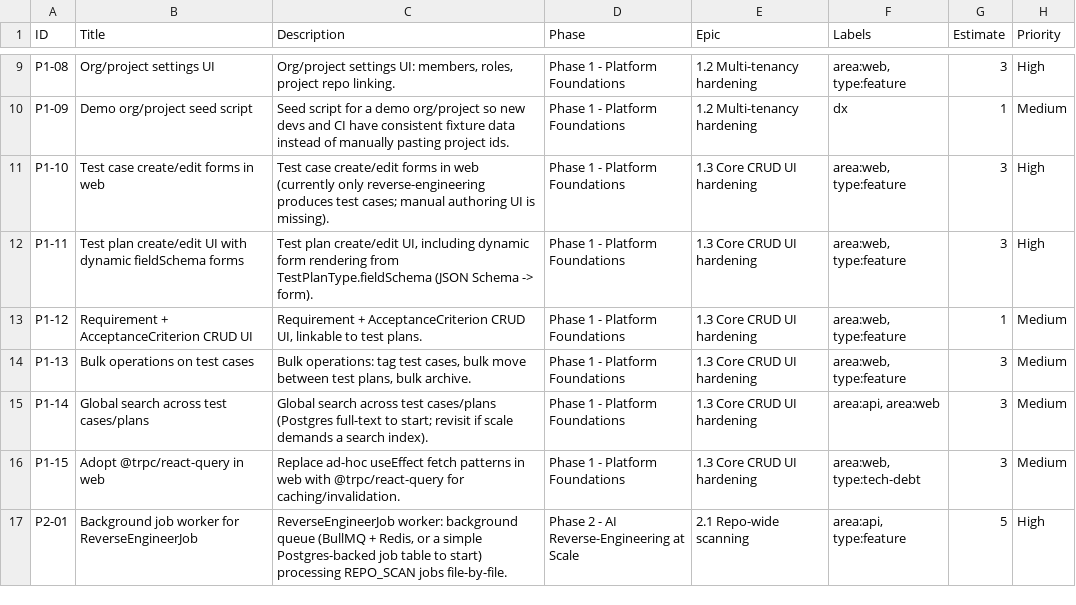
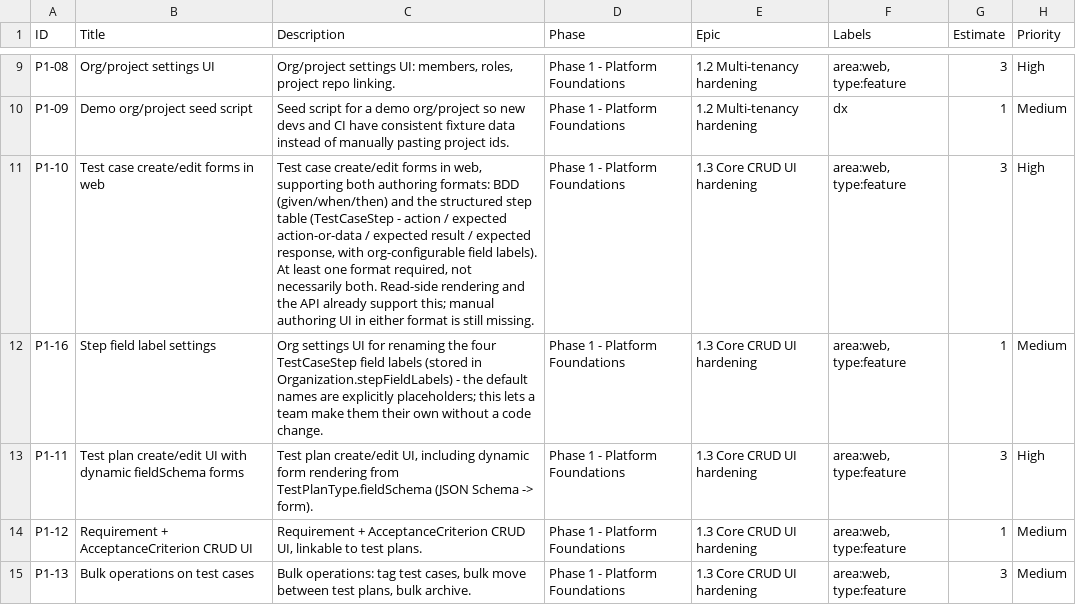
Before and after one commit to Skaldandstone/Vaettir, a CSV file: roadmap.csv, drawn as a sheet; only a part is shown, gaps mark what is left out; the shorter side is filled out with more unchanged rows.

```diff
--- a/roadmap.csv
+++ b/roadmap.csv
@@ -10,3 +10,4 @@ P1-08,Org/project settings UI,"Org/project settings UI: members, roles, project
 P1-09,Demo org/project seed script,"Seed script for a demo org/project so new devs and CI have consistent fixture data instead of manually pasting project ids.",Phase 1 - Platform Foundations,1.2 Multi-tenancy hardening,"dx",1,Medium
-P1-10,Test case create/edit forms in web,"Test case create/edit forms in web (currently only reverse-engineering produces test cases; manual authoring UI is missing).",Phase 1 - Platform Foundations,1.3 Core CRUD UI hardening,"area:web, type:feature",3,High
+P1-10,Test case create/edit forms in web,"Test case create/edit forms in web, supporting both authoring formats: BDD (given/when/then) and the structured step table (TestCaseStep - action / expected action-or-data / expected result / expected response, with org-configurable field labels). At least one format required, not necessarily both. Read-side rendering and the API already support this; manual authoring UI in either format is still missing.",Phase 1 - Platform Foundations,1.3 Core CRUD UI hardening,"area:web, type:feature",3,High
+P1-16,Step field label settings,"Org settings UI for renaming the four TestCaseStep field labels (stored in Organization.stepFieldLabels) - the default names are explicitly placeholders; this lets a team make them their own without a code change.",Phase 1 - Platform Foundations,1.3 Core CRUD UI hardening,"area:web, type:feature",1,Medium
 P1-11,Test plan create/edit UI with dynamic fieldSchema forms,"Test plan create/edit UI, including dynamic form rendering from TestPlanType.fieldSchema (JSON Schema -> form).",Phase 1 - Platform Foundations,1.3 Core CRUD UI hardening,"area:web, type:feature",3,High
```
Also changed, not shown: 7 other files.
